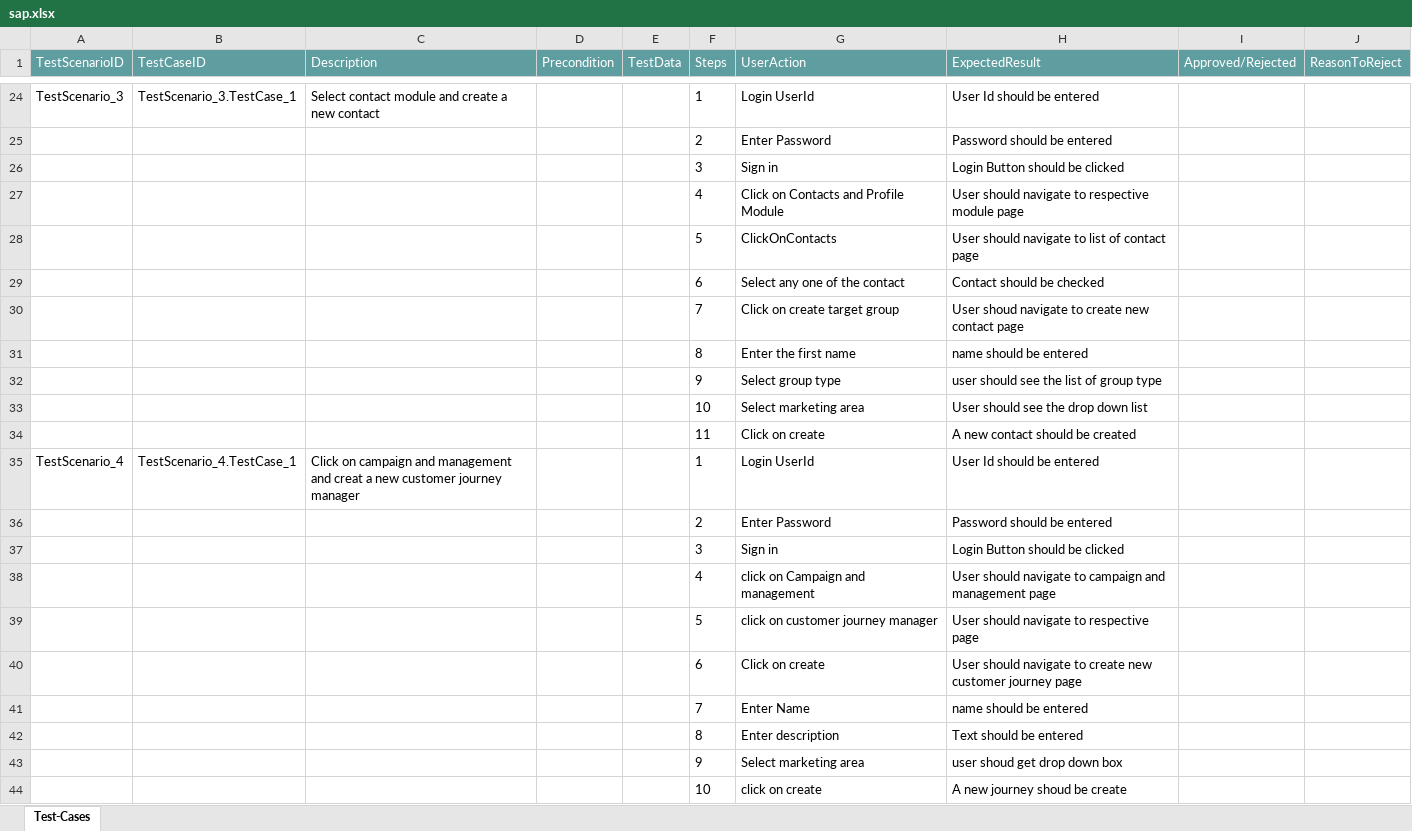
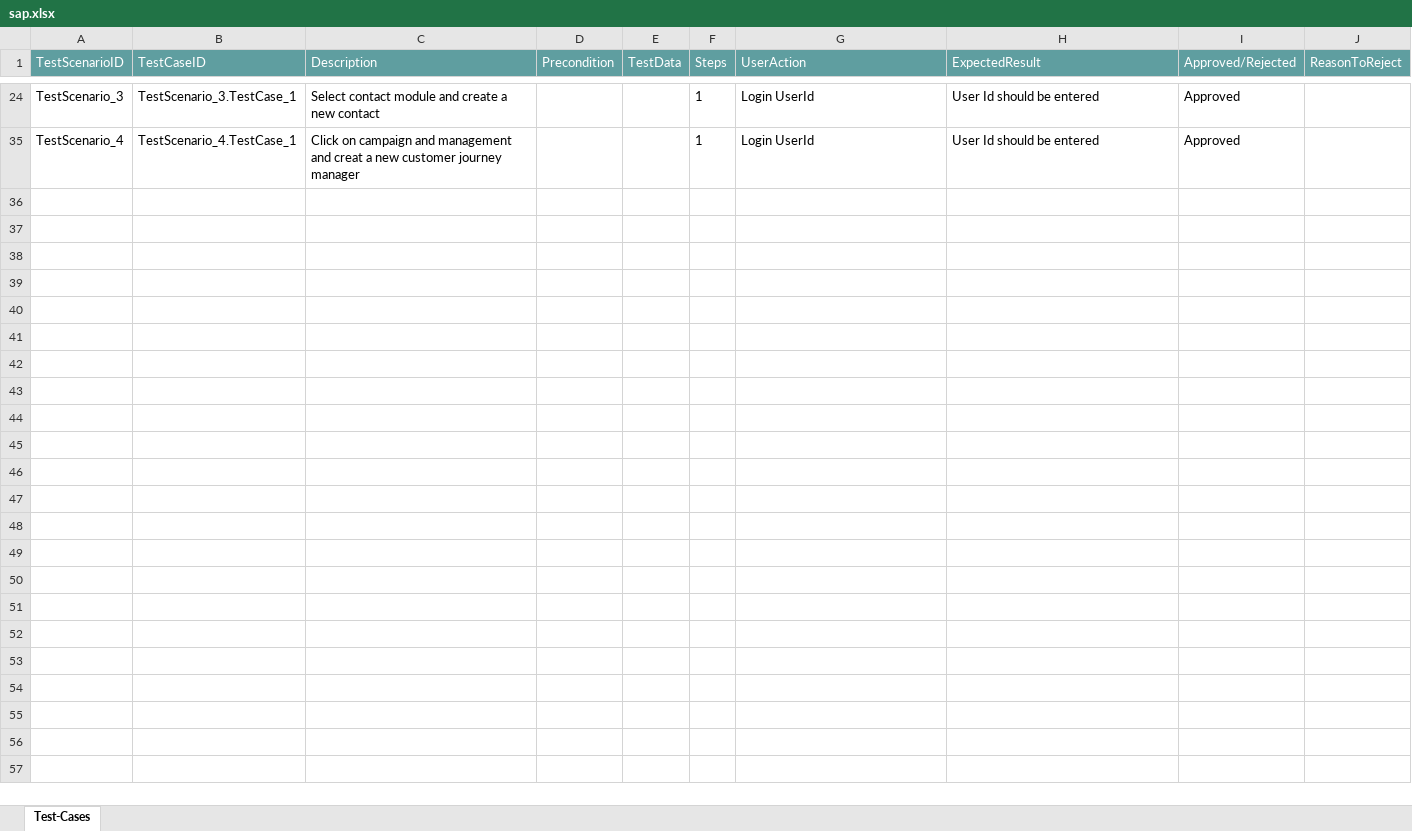
Before and after one commit to ShaikMohamedIrfan/Try, an Excel workbook: sap.xlsx, sheet Test-Cases, drawn as a sheet; only a part is shown, gaps mark what is left out; values as stored, in another font and other column widths than the file's, no borders; table styles not drawn; the diff covers the shown part only; the diff names each change by its address in the sheet, - before the commit and + after, or states it on an @@ line.

```diff
--- a/sap.xlsx (sheet Test-Cases)
+++ b/sap.xlsx (sheet Test-Cases)
-I24 (Approved/Rejected): (empty)
+I24 (Approved/Rejected): Approved
@@ row 25 hidden:  |  |  |  |  | 2 | Enter Password | Password should be entered @@
@@ row 26 hidden:  |  |  |  |  | 3 | Sign in | Login Button should be clicked @@
@@ row 27 hidden:  |  |  |  |  | 4 | Click on Contacts and Profile Module | User should navigate to respective module page @@
@@ row 28 hidden:  |  |  |  |  | 5 | ClickOnContacts | User should navigate to list of contact page @@
@@ row 29 hidden:  |  |  |  |  | 6 | Select any one of the contact | Contact should be checked @@
@@ row 30 hidden:  |  |  |  |  | 7 | Click on create target group | User shoud navigate to create new contact page @@
@@ row 31 hidden:  |  |  |  |  | 8 | Enter the first name | name should be entered @@
@@ row 32 hidden:  |  |  |  |  | 9 | Select group type | user should see the list of group type @@
@@ row 33 hidden:  |  |  |  |  | 10 | Select marketing area | User should see the drop down list @@
@@ row 34 hidden:  |  |  |  |  | 11 | Click on create | A new contact should be created @@
-I35 (Approved/Rejected): (empty)
+I35 (Approved/Rejected): Approved
@@ row 36 hidden:  |  |  |  |  | 2 | Enter Password | Password should be entered @@
@@ row 37 hidden:  |  |  |  |  | 3 | Sign in | Login Button should be clicked @@
@@ row 38 hidden:  |  |  |  |  | 4 | click on Campaign and management | User should navigate to campaign and management page @@
@@ row 39 hidden:  |  |  |  |  | 5 | click on customer journey manager | User should navigate to respective page @@
@@ row 40 hidden:  |  |  |  |  | 6 | Click on create | User should navigate to create new customer journey page @@
@@ row 41 hidden:  |  |  |  |  | 7 | Enter Name | name should be entered @@
@@ row 42 hidden:  |  |  |  |  | 8 | Enter description | Text should be entered @@
@@ row 43 hidden:  |  |  |  |  | 9 | Select marketing area | user shoud get drop down box @@
@@ row 44 hidden:  |  |  |  |  | 10 | click on create | A new journey shoud be create @@
```
Also changed, not shown: 20 hidden or unhidden rows and 2 edited cells elsewhere in this sheet.
